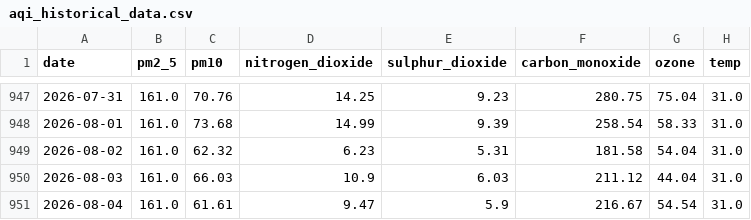
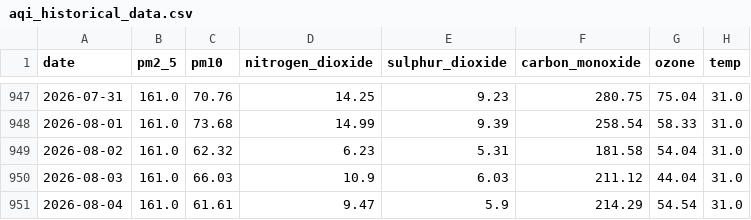
Before and after one commit to alisyedrafay/AQIPrediction_10Pearls_Cohort8, a CSV file: aqi_historical_data.csv, drawn as a sheet; only a part is shown, gaps mark what is left out; the diff names each change by its address in the sheet, - before the commit and + after, or states it on an @@ line.

```diff
--- a/aqi_historical_data.csv
+++ b/aqi_historical_data.csv
-F951 (carbon_monoxide): 216.67
+F951 (carbon_monoxide): 214.29
```
